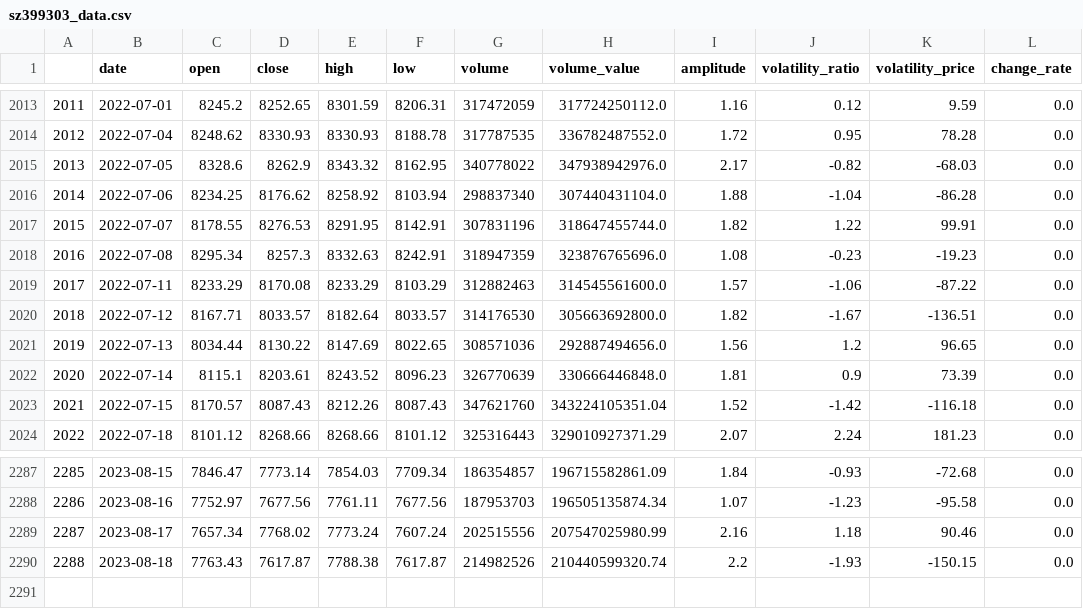
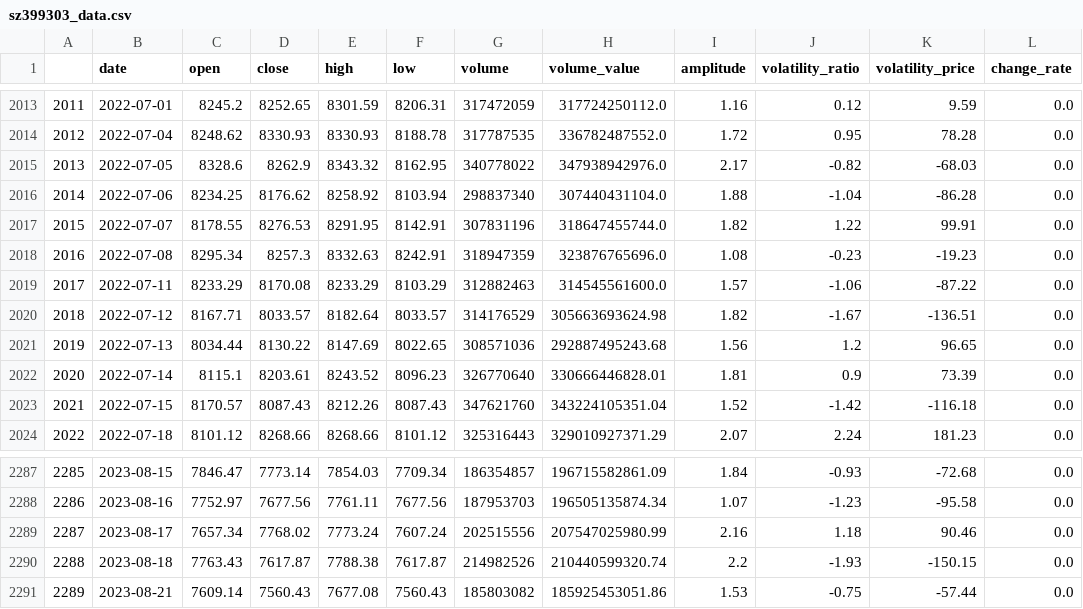
Before and after one commit to webclinic017/btproj, a CSV file: data/daily/sz399303_data.csv, drawn as a sheet; only a part is shown, gaps mark what is left out.

```diff
--- a/data/daily/sz399303_data.csv
+++ b/data/daily/sz399303_data.csv
@@ -2019,5 +2019,5 @@
 2017,2022-07-11,8233.29,8170.08,8233.29,8103.29,312882463,314545561600.0,1.57,-1.06,-87.22,0.0
-2018,2022-07-12,8167.71,8033.57,8182.64,8033.57,314176530,305663692800.0,1.82,-1.67,-136.51,0.0
-2019,2022-07-13,8034.44,8130.22,8147.69,8022.65,308571036,292887494656.0,1.56,1.2,96.65,0.0
-2020,2022-07-14,8115.1,8203.61,8243.52,8096.23,326770639,330666446848.0,1.81,0.9,73.39,0.0
+2018,2022-07-12,8167.71,8033.57,8182.64,8033.57,314176529,305663693624.98,1.82,-1.67,-136.51,0.0
+2019,2022-07-13,8034.44,8130.22,8147.69,8022.65,308571036,292887495243.68,1.56,1.2,96.65,0.0
+2020,2022-07-14,8115.1,8203.61,8243.52,8096.23,326770640,330666446828.01,1.81,0.9,73.39,0.0
 2021,2022-07-15,8170.57,8087.43,8212.26,8087.43,347621760,343224105351.04,1.52,-1.42,-116.18,0.0
@@ -2290 +2290,2 @@
 2288,2023-08-18,7763.43,7617.87,7788.38,7617.87,214982526,210440599320.74,2.2,-1.93,-150.15,0.0
+2289,2023-08-21,7609.14,7560.43,7677.08,7560.43,185803082,185925453051.86,1.53,-0.75,-57.44,0.0
```
Also changed, not shown: data/daily/sh510300_data.csv, data/daily/sh511380_accu_data.csv, 51 other files.
